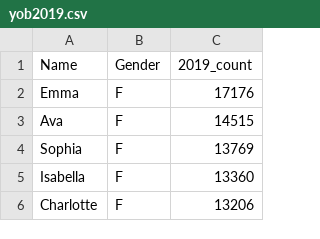
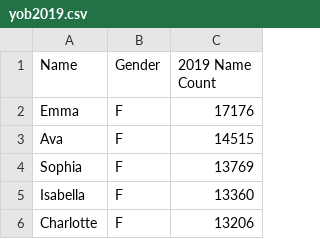
Before and after one commit to DanieleCusentino/Game-of-Thrones-Baby-Names, a CSV file: assets/yob2019.csv, drawn as a sheet; only a part is shown.

```diff
--- a/assets/yob2019.csv
+++ b/assets/yob2019.csv
@@ -1,2 +1,2 @@
-Name,Gender,2019_count
+Name,Gender,2019 Name Count
 Emma,F,17176
```
Also changed, not shown: assets/yob_2010.csv, 1 other file.
